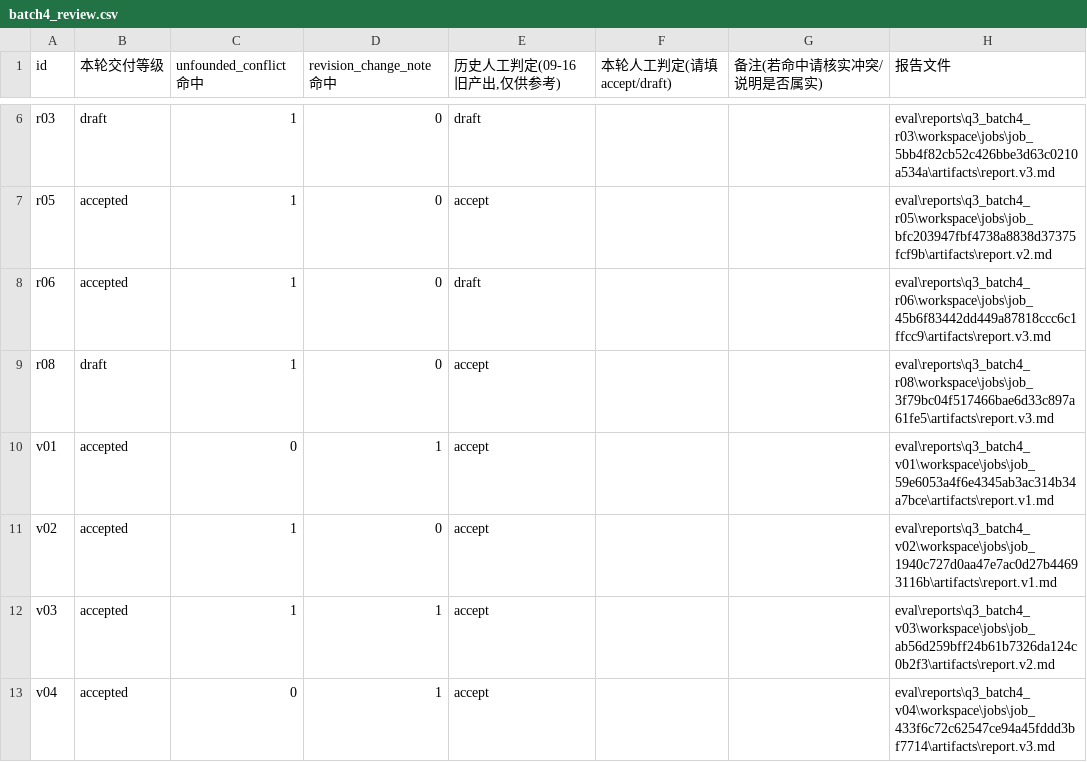
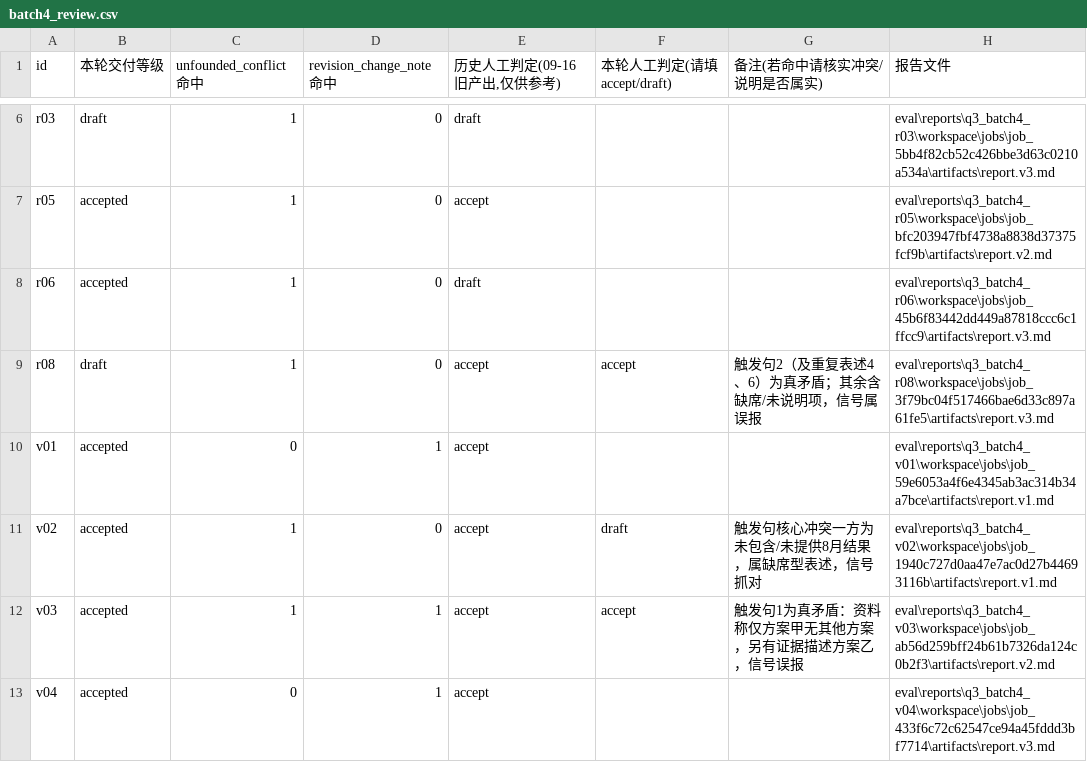
Before and after one commit to fanmiao12345/multi-agent-research-platform, a CSV file: eval/reports/q3_batch4_human_review/batch4_review.csv, drawn as a sheet; only a part is shown, gaps mark what is left out.

Commit message:
Q3-01 第4批收官：AI 复核三例全误报 → unfounded_conflict 改造为 conflict_under_cited
- AI 复核（待用户确认，逐条依据见复核指引附表）：三例收窄后命中全部误报——
  r08 真矛盾+引用不完整 / v02 缺席与实数据并存恰是真矛盾 / v03 元表述噪音
- 教训：缺席措辞与实数据并存往往正是真矛盾，'缺席表述'不能当自造冲突判据
- 改造：缺席子条件删除；'<2引用'子条件改名 conflict_under_cited（冲突声明引用
  完整性提醒，warn 不封顶）；evidence_texts 通路移除（无消费方）
- 测试重写（8 边界）；全量 617 项 0 失败 0 跳过

```diff
--- a/eval/reports/q3_batch4_human_review/batch4_review.csv
+++ b/eval/reports/q3_batch4_human_review/batch4_review.csv
@@ -8,6 +8,6 @@ r05,accepted,1,0,accept,,,eval\reports\q3_batch4_r05\workspace\jobs\job_bfc20394
 r06,accepted,1,0,draft,,,eval\reports\q3_batch4_r06\workspace\jobs\job_45b6f83442dd449a87818ccc6c1ffcc9\artifacts\report.v3.md
-r08,draft,1,0,accept,,,eval\reports\q3_batch4_r08\workspace\jobs\job_3f79bc04f517466bae6d33c897a61fe5\artifacts\report.v3.md
+r08,draft,1,0,accept,accept,触发句2（及重复表述4、6）为真矛盾；其余含缺席/未说明项，信号属误报,eval\reports\q3_batch4_r08\workspace\jobs\job_3f79bc04f517466bae6d33c897a61fe5\artifacts\report.v3.md
 v01,accepted,0,1,accept,,,eval\reports\q3_batch4_v01\workspace\jobs\job_59e6053a4f6e4345ab3ac314b34a7bce\artifacts\report.v1.md
-v02,accepted,1,0,accept,,,eval\reports\q3_batch4_v02\workspace\jobs\job_1940c727d0aa47e7ac0d27b44693116b\artifacts\report.v1.md
-v03,accepted,1,1,accept,,,eval\reports\q3_batch4_v03\workspace\jobs\job_ab56d259bff24b61b7326da124c0b2f3\artifacts\report.v2.md
+v02,accepted,1,0,accept,draft,触发句核心冲突一方为未包含/未提供8月结果，属缺席型表述，信号抓对,eval\reports\q3_batch4_v02\workspace\jobs\job_1940c727d0aa47e7ac0d27b44693116b\artifacts\report.v1.md
+v03,accepted,1,1,accept,accept,触发句1为真矛盾：资料称仅方案甲无其他方案，另有证据描述方案乙，信号误报,eval\reports\q3_batch4_v03\workspace\jobs\job_ab56d259bff24b61b7326da124c0b2f3\artifacts\report.v2.md
 v04,accepted,0,1,accept,,,eval\reports\q3_batch4_v04\workspace\jobs\job_433f6c72c62547ce94a45fddd3bf7714\artifacts\report.v3.md
```
Also changed, not shown: 6 other files.
